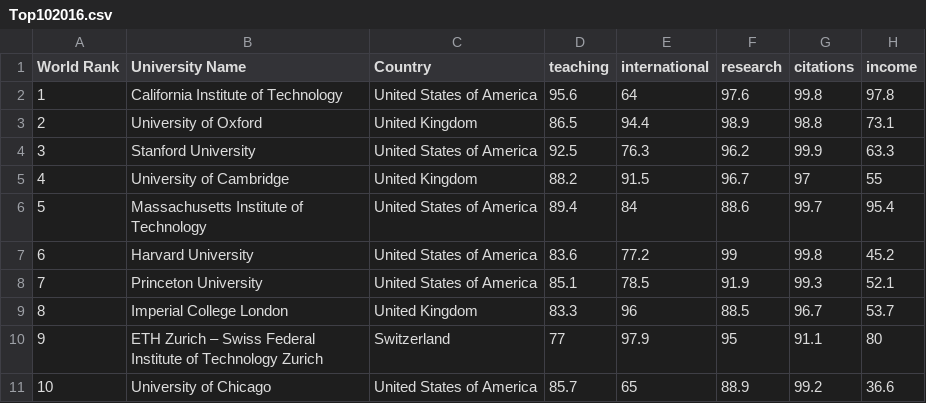
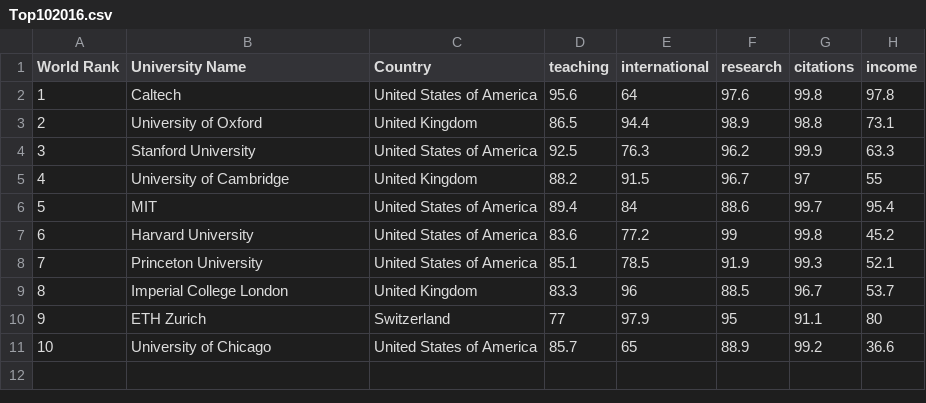
Before and after one commit to germainepym/FIT3179, a CSV file: Assignment2 Dataset/Top102016.csv, drawn as a sheet; only a part is shown; the diff names each change by its address in the sheet, - before the commit and + after, or states it on an @@ line.

```diff
--- a/Assignment2 Dataset/Top102016.csv
+++ b/Assignment2 Dataset/Top102016.csv
-B2 (University Name): California Institute of Technology
+B2 (University Name): Caltech
-B6 (University Name): Massachusetts Institute of Technology
+B6 (University Name): MIT
-B10 (University Name): ETH Zurich – Swiss Federal Institute of Technology Zurich
+B10 (University Name): ETH Zurich
```
Also changed, not shown: 1 other file.
